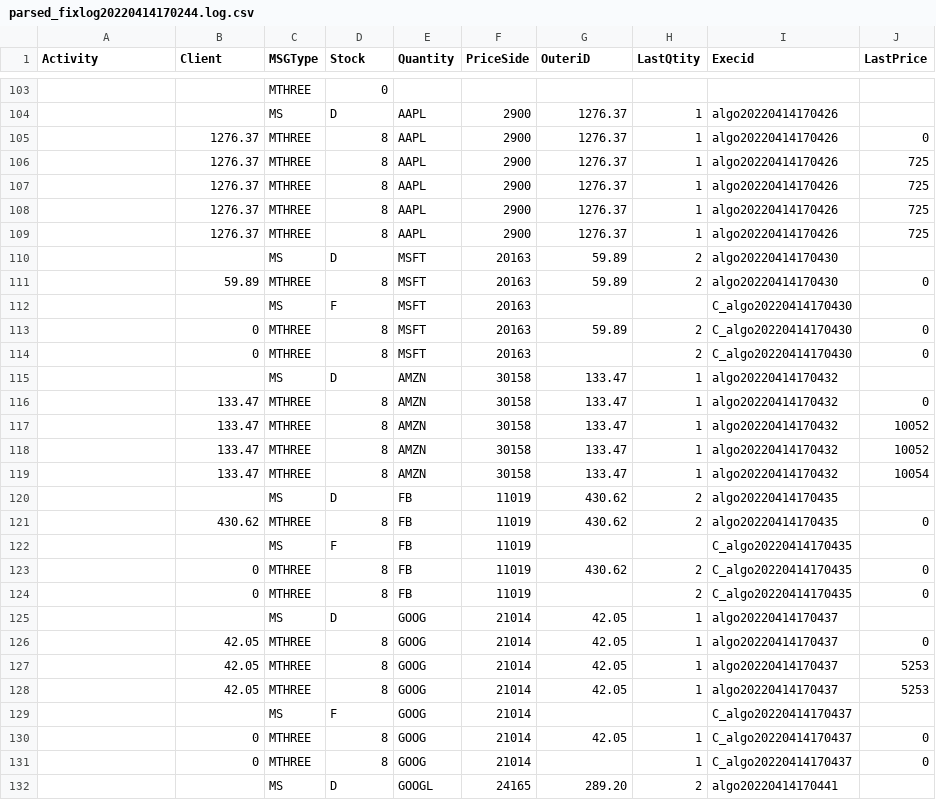
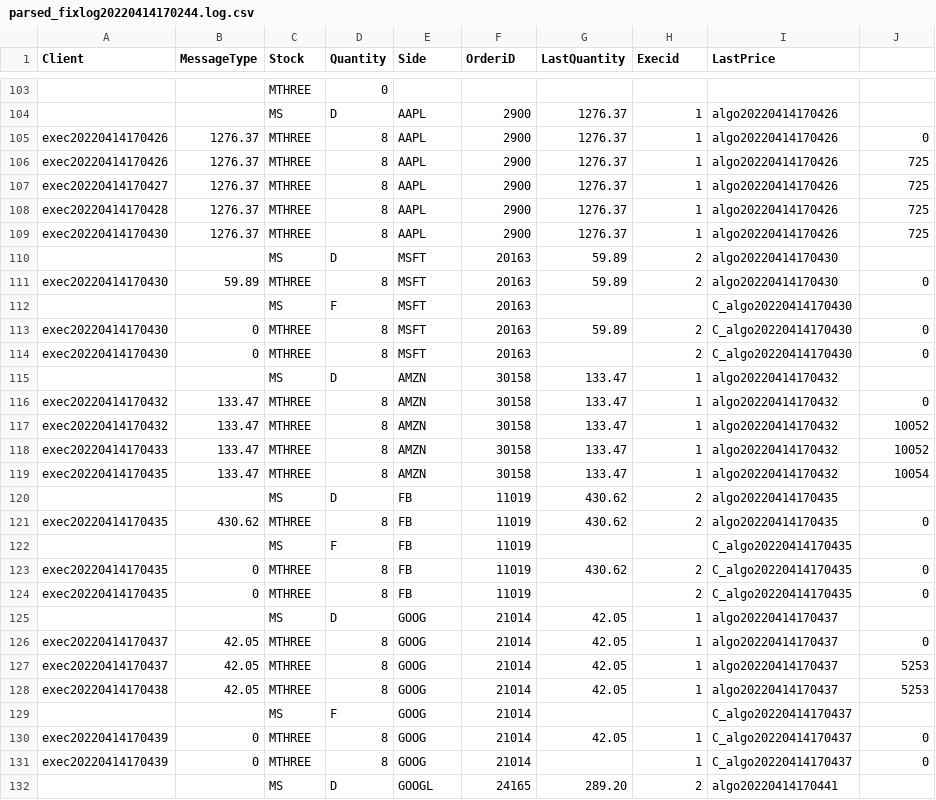
Before and after one commit to tiagomuzzi/Bash_exercises, a CSV file: MacOS/activity17/parsed_fixlog20220414170244.log.csv, drawn as a sheet; only a part is shown, gaps mark what is left out; the diff covers the shown part only; the diff names each change by its address in the sheet, - before the commit and + after, or states it on an @@ line.

```diff
--- a/MacOS/activity17/parsed_fixlog20220414170244.log.csv
+++ b/MacOS/activity17/parsed_fixlog20220414170244.log.csv
-A1: Activity
+A1: Client
-B1: Client
+B1: MessageType
-C1: MSGType
+C1: Stock
-D1: Stock
+D1: Quantity
-E1: Quantity
+E1: Side
-F1: PriceSide
+F1: OrderiD
-G1: OuteriD
+G1: LastQuantity
-H1: LastQtity
+H1: Execid
-I1: Execid
+I1: LastPrice
-J1: LastPrice
+J1: (empty)
-A105:A106 (Client): (empty)
+A105:A106 (Client): exec20220414170426
-A107 (Client): (empty)
+A107 (Client): exec20220414170427
-A108 (Client): (empty)
+A108 (Client): exec20220414170428
-A109 (Client): (empty)
+A109 (Client): exec20220414170430
-A111 (Client): (empty)
+A111 (Client): exec20220414170430
-A113:A114 (Client): (empty)
+A113:A114 (Client): exec20220414170430
-A116:A117 (Client): (empty)
+A116:A117 (Client): exec20220414170432
-A118 (Client): (empty)
+A118 (Client): exec20220414170433
-A119 (Client): (empty)
+A119 (Client): exec20220414170435
-A121 (Client): (empty)
+A121 (Client): exec20220414170435
-A123:A124 (Client): (empty)
+A123:A124 (Client): exec20220414170435
-A126:A127 (Client): (empty)
+A126:A127 (Client): exec20220414170437
-A128 (Client): (empty)
+A128 (Client): exec20220414170438
-A130:A131 (Client): (empty)
+A130:A131 (Client): exec20220414170439
```
Also changed, not shown: 150 edited cells elsewhere in this file, 16 other files.
